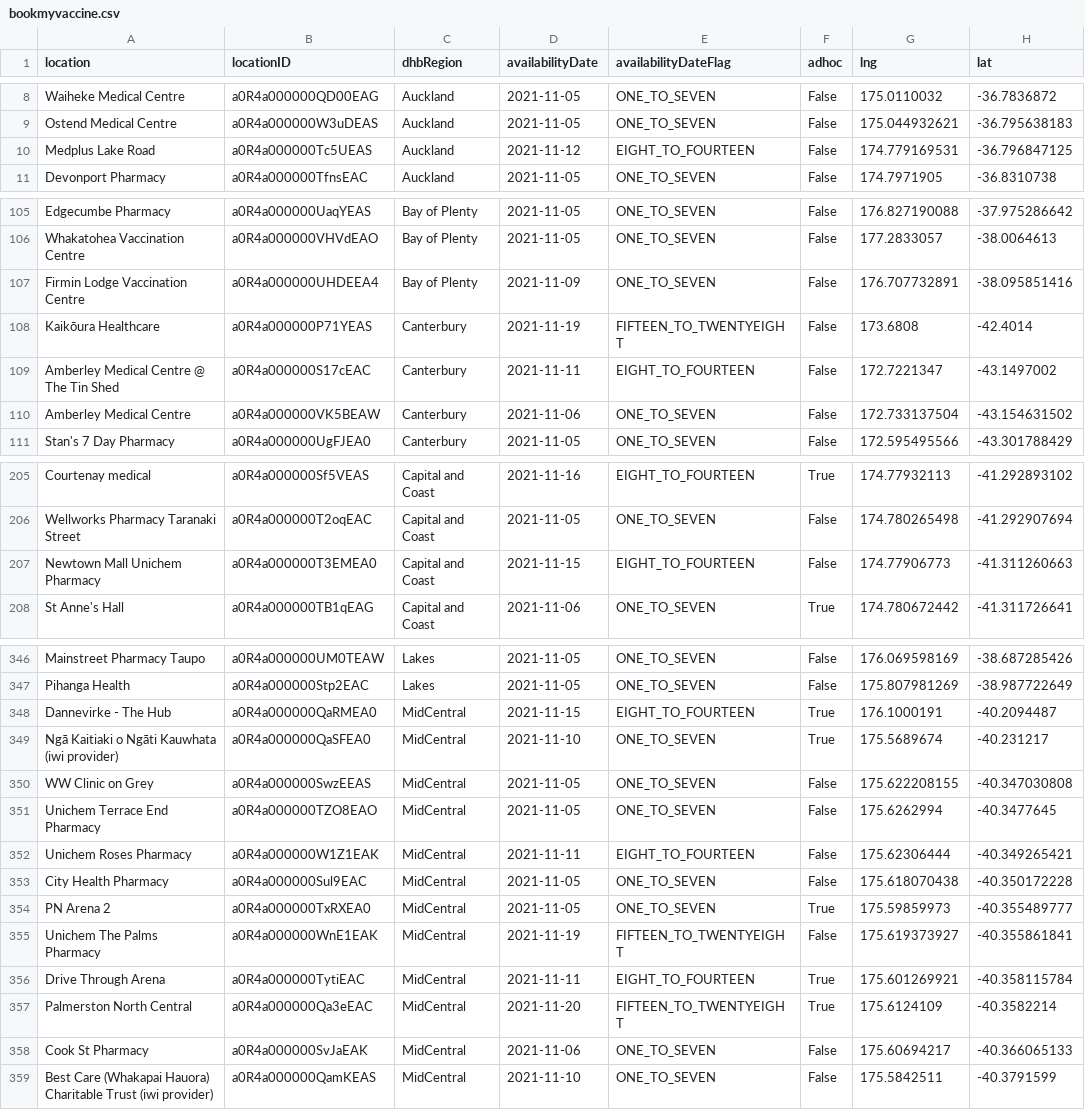
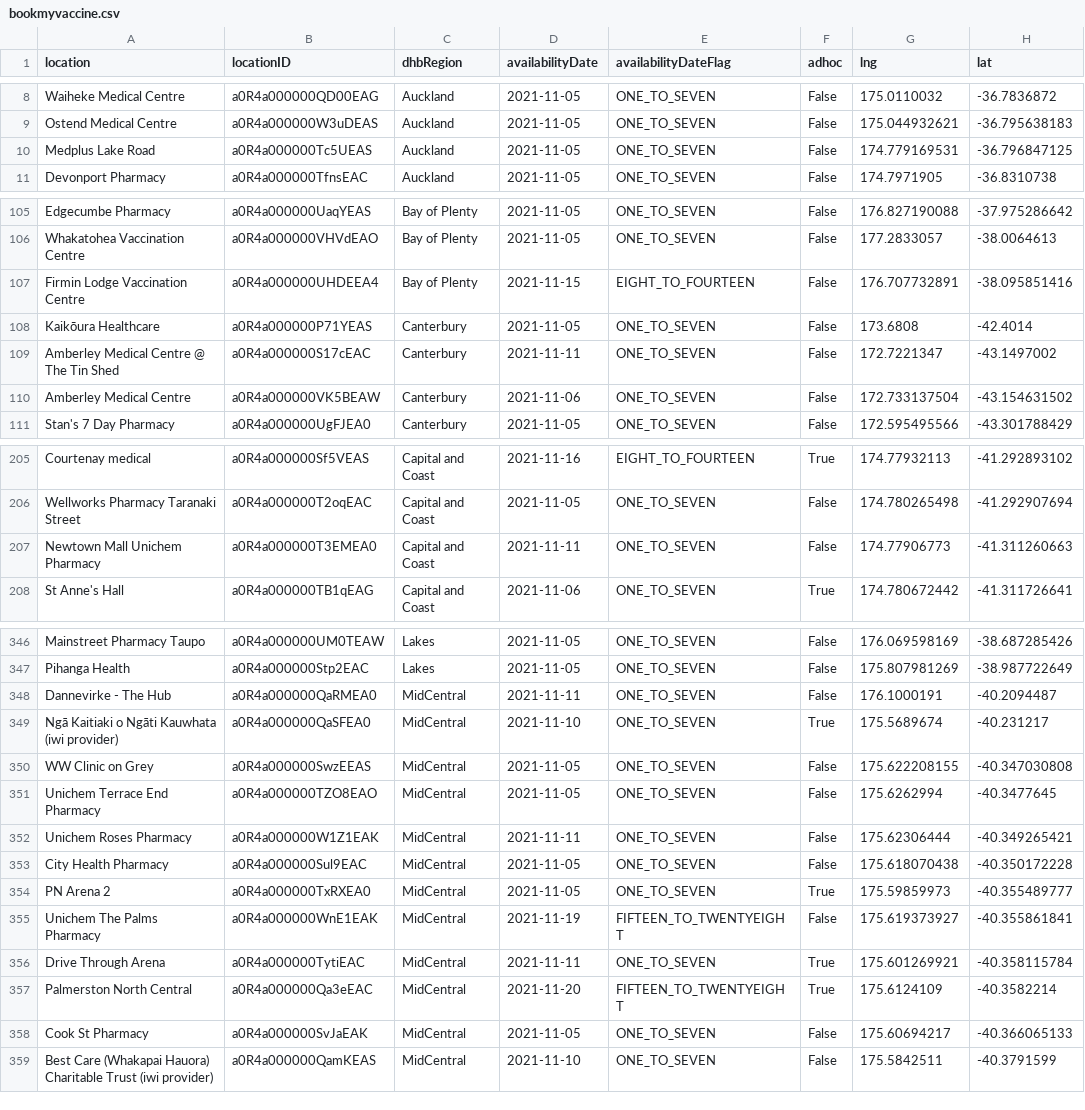
Before and after one commit to UoA-eResearch/nz-covid19-data-auto, a CSV file: vaccinations/bookmyvaccine.csv, drawn as a sheet; only a part is shown, gaps mark what is left out; the diff covers the shown part only.

```diff
--- a/vaccinations/bookmyvaccine.csv
+++ b/vaccinations/bookmyvaccine.csv
@@ -9,3 +9,3 @@ Waiheke Medical Centre,a0R4a000000QD00EAG,Auckland,2021-11-05,ONE_TO_SEVEN,False
 Ostend Medical Centre,a0R4a000000W3uDEAS,Auckland,2021-11-05,ONE_TO_SEVEN,False,175.044932621,-36.795638183
-Medplus Lake Road,a0R4a000000Tc5UEAS,Auckland,2021-11-12,EIGHT_TO_FOURTEEN,False,174.779169531,-36.796847125
+Medplus Lake Road,a0R4a000000Tc5UEAS,Auckland,2021-11-05,ONE_TO_SEVEN,False,174.779169531,-36.796847125
 Devonport Pharmacy,a0R4a000000TfnsEAC,Auckland,2021-11-05,ONE_TO_SEVEN,False,174.7971905,-36.8310738
@@ -106,5 +106,5 @@ Edgecumbe Pharmacy,a0R4a000000UaqYEAS,Bay of Plenty,2021-11-05,ONE_TO_SEVEN,Fals
 Whakatohea Vaccination Centre,a0R4a000000VHVdEAO,Bay of Plenty,2021-11-05,ONE_TO_SEVEN,False,177.2833057,-38.0064613
-Firmin Lodge Vaccination Centre,a0R4a000000UHDEEA4,Bay of Plenty,2021-11-09,ONE_TO_SEVEN,False,176.707732891,-38.095851416
-Kaikōura Healthcare,a0R4a000000P71YEAS,Canterbury,2021-11-19,FIFTEEN_TO_TWENTYEIGHT,False,173.6808,-42.4014
-Amberley Medical Centre @ The Tin Shed,a0R4a000000S17cEAC,Canterbury,2021-11-11,EIGHT_TO_FOURTEEN,False,172.7221347,-43.1497002
+Firmin Lodge Vaccination Centre,a0R4a000000UHDEEA4,Bay of Plenty,2021-11-15,EIGHT_TO_FOURTEEN,False,176.707732891,-38.095851416
+Kaikōura Healthcare,a0R4a000000P71YEAS,Canterbury,2021-11-05,ONE_TO_SEVEN,False,173.6808,-42.4014
+Amberley Medical Centre @ The Tin Shed,a0R4a000000S17cEAC,Canterbury,2021-11-11,ONE_TO_SEVEN,False,172.7221347,-43.1497002
 Amberley Medical Centre,a0R4a000000VK5BEAW,Canterbury,2021-11-06,ONE_TO_SEVEN,False,172.733137504,-43.154631502
@@ -206,3 +206,3 @@ Courtenay medical,a0R4a000000Sf5VEAS,Capital and Coast,2021-11-16,EIGHT_TO_FOURT
 Wellworks Pharmacy Taranaki Street,a0R4a000000T2oqEAC,Capital and Coast,2021-11-05,ONE_TO_SEVEN,False,174.780265498,-41.292907694
-Newtown Mall Unichem Pharmacy,a0R4a000000T3EMEA0,Capital and Coast,2021-11-15,EIGHT_TO_FOURTEEN,False,174.77906773,-41.311260663
+Newtown Mall Unichem Pharmacy,a0R4a000000T3EMEA0,Capital and Coast,2021-11-11,ONE_TO_SEVEN,False,174.77906773,-41.311260663
 St Anne's Hall,a0R4a000000TB1qEAG,Capital and Coast,2021-11-06,ONE_TO_SEVEN,True,174.780672442,-41.311726641
@@ -347,3 +347,3 @@ Mainstreet Pharmacy Taupo,a0R4a000000UM0TEAW,Lakes,2021-11-05,ONE_TO_SEVEN,False
 Pihanga Health,a0R4a000000Stp2EAC,Lakes,2021-11-05,ONE_TO_SEVEN,False,175.807981269,-38.987722649
-Dannevirke - The Hub,a0R4a000000QaRMEA0,MidCentral,2021-11-15,EIGHT_TO_FOURTEEN,True,176.1000191,-40.2094487
+Dannevirke - The Hub,a0R4a000000QaRMEA0,MidCentral,2021-11-11,ONE_TO_SEVEN,False,176.1000191,-40.2094487
 Ngā Kaitiaki o Ngāti Kauwhata (iwi provider),a0R4a000000QaSFEA0,MidCentral,2021-11-10,ONE_TO_SEVEN,True,175.5689674,-40.231217
@@ -351,3 +351,3 @@ WW Clinic on Grey,a0R4a000000SwzEEAS,MidCentral,2021-11-05,ONE_TO_SEVEN,False,17
 Unichem Terrace End Pharmacy,a0R4a000000TZO8EAO,MidCentral,2021-11-05,ONE_TO_SEVEN,False,175.6262994,-40.3477645
-Unichem Roses Pharmacy,a0R4a000000W1Z1EAK,MidCentral,2021-11-11,EIGHT_TO_FOURTEEN,False,175.62306444,-40.349265421
+Unichem Roses Pharmacy,a0R4a000000W1Z1EAK,MidCentral,2021-11-11,ONE_TO_SEVEN,False,175.62306444,-40.349265421
 City Health Pharmacy,a0R4a000000Sul9EAC,MidCentral,2021-11-05,ONE_TO_SEVEN,False,175.618070438,-40.350172228
@@ -355,5 +355,5 @@ PN Arena 2,a0R4a000000TxRXEA0,MidCentral,2021-11-05,ONE_TO_SEVEN,True,175.598599
 Unichem The Palms Pharmacy,a0R4a000000WnE1EAK,MidCentral,2021-11-19,FIFTEEN_TO_TWENTYEIGHT,False,175.619373927,-40.355861841
-Drive Through Arena,a0R4a000000TytiEAC,MidCentral,2021-11-11,EIGHT_TO_FOURTEEN,True,175.601269921,-40.358115784
+Drive Through Arena,a0R4a000000TytiEAC,MidCentral,2021-11-11,ONE_TO_SEVEN,True,175.601269921,-40.358115784
 Palmerston North Central,a0R4a000000Qa3eEAC,MidCentral,2021-11-20,FIFTEEN_TO_TWENTYEIGHT,True,175.6124109,-40.3582214
-Cook St Pharmacy,a0R4a000000SvJaEAK,MidCentral,2021-11-06,ONE_TO_SEVEN,False,175.60694217,-40.366065133
+Cook St Pharmacy,a0R4a000000SvJaEAK,MidCentral,2021-11-05,ONE_TO_SEVEN,False,175.60694217,-40.366065133
 Best Care (Whakapai Hauora) Charitable Trust (iwi provider),a0R4a000000QamKEAS,MidCentral,2021-11-10,ONE_TO_SEVEN,False,175.5842511,-40.3791599
```
Also changed, not shown: 31 edited cells elsewhere in this file, 1 other file.
